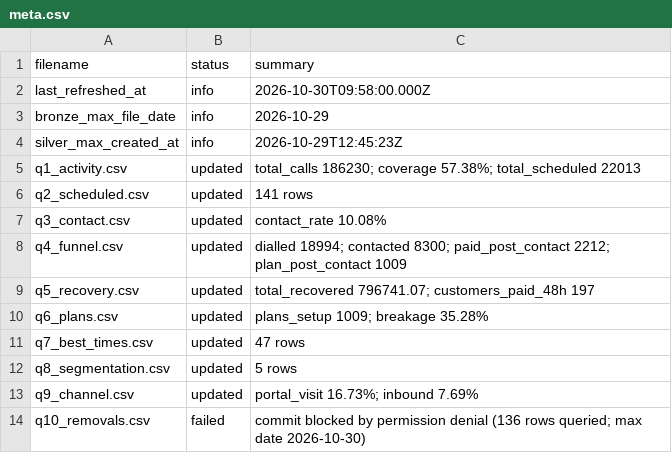
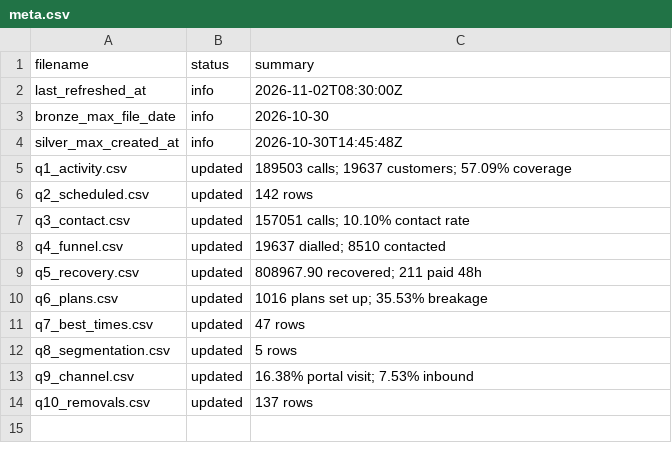
Before and after one commit to celina-nanbara/klarna-it-outbound-dialing, a CSV file: meta.csv, drawn as a sheet.

Commit message:
Update meta.csv

```diff
--- a/meta.csv
+++ b/meta.csv
@@ -1,14 +1,14 @@
 filename,status,summary
-last_refreshed_at,info,2026-10-30T09:58:00.000Z
-bronze_max_file_date,info,2026-10-29
-silver_max_created_at,info,2026-10-29T12:45:23Z
-q1_activity.csv,updated,total_calls 186230; coverage 57.38%; total_scheduled 22013
-q2_scheduled.csv,updated,141 rows
-q3_contact.csv,updated,contact_rate 10.08%
-q4_funnel.csv,updated,dialled 18994; contacted 8300; paid_post_contact 2212; plan_post_contact 1009
-q5_recovery.csv,updated,total_recovered 796741.07; customers_paid_48h 197
-q6_plans.csv,updated,plans_setup 1009; breakage 35.28%
+last_refreshed_at,info,2026-11-02T08:30:00Z
+bronze_max_file_date,info,2026-10-30
+silver_max_created_at,info,2026-10-30T14:45:48Z
+q1_activity.csv,updated,189503 calls; 19637 customers; 57.09% coverage
+q2_scheduled.csv,updated,142 rows
+q3_contact.csv,updated,157051 calls; 10.10% contact rate
+q4_funnel.csv,updated,19637 dialled; 8510 contacted
+q5_recovery.csv,updated,808967.90 recovered; 211 paid 48h
+q6_plans.csv,updated,1016 plans set up; 35.53% breakage
 q7_best_times.csv,updated,47 rows
 q8_segmentation.csv,updated,5 rows
-q9_channel.csv,updated,portal_visit 16.73%; inbound 7.69%
-q10_removals.csv,failed,commit blocked by permission denial (136 rows queried; max date 2026-10-30)
+q9_channel.csv,updated,16.38% portal visit; 7.53% inbound
+q10_removals.csv,updated,137 rows
```
